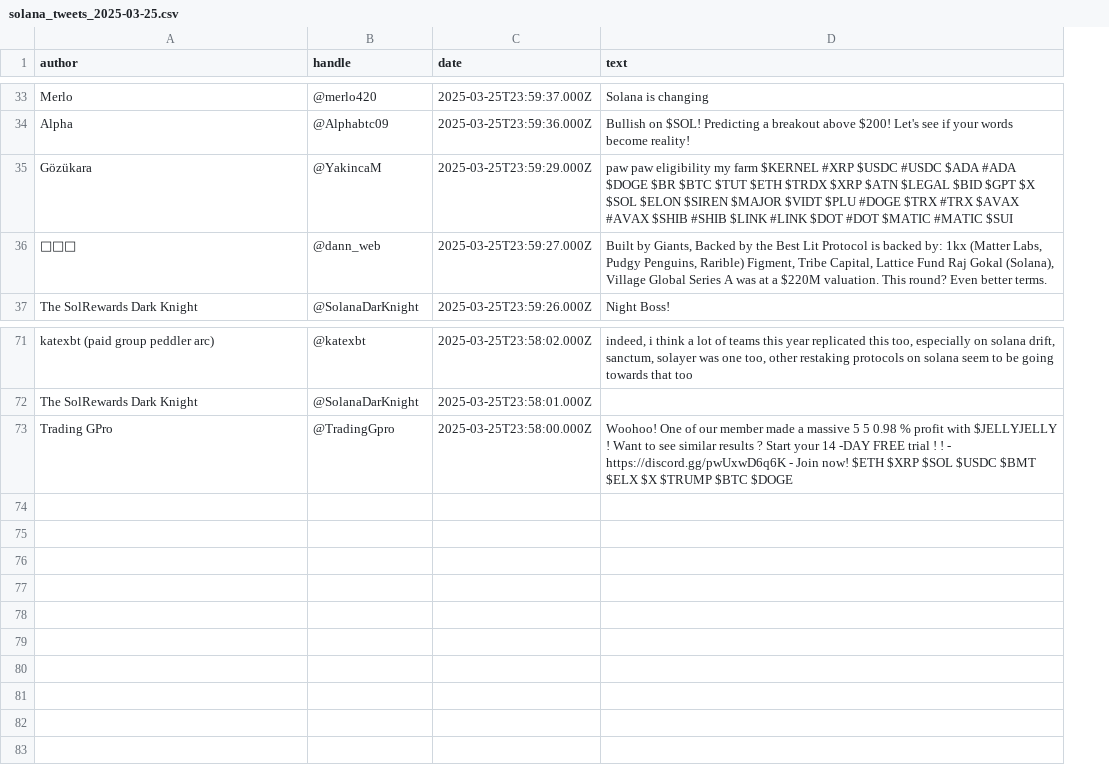
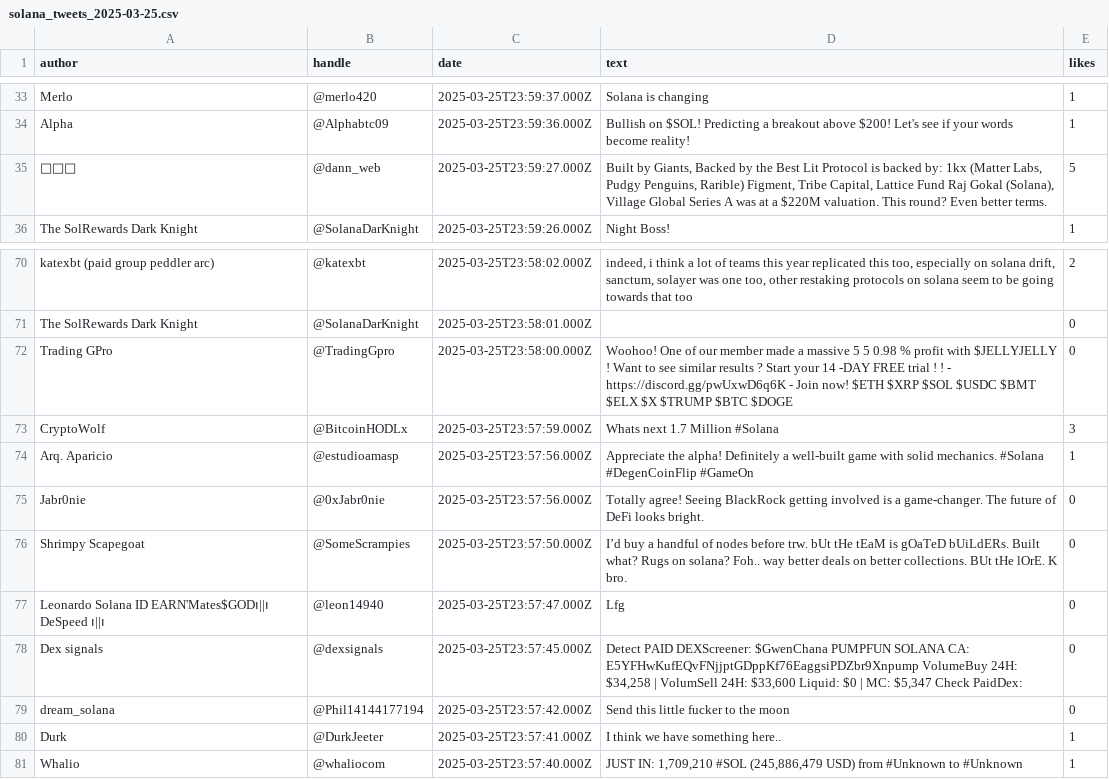
Before and after one commit to GeorgBeyschlag/Solana-Scraper, a CSV file: solana_tweets_daily/solana_tweets_2025-03-25.csv, drawn as a sheet; only a part is shown, gaps mark what is left out; removed rows and columns are numbered as before the commit, all else as after; the diff covers the shown part only; the diff names each change by its address in the sheet, - before the commit and + after, or states it on an @@ line.

```diff
--- a/solana_tweets_daily/solana_tweets_2025-03-25.csv
+++ b/solana_tweets_daily/solana_tweets_2025-03-25.csv
+column E (likes), rows 33-36: 1 | 1 | 5 | 1; rows 70-72: 2 | 0 | 0
-row 35: Gözükara | @YakincaM | 2025-03-25T23:59:29.000Z | paw paw eligibility my farm $KERNEL #XRP $USDC #USDC $ADA #ADA $DOGE $BR $BTC $TUT $ETH $TRDX $XRP $ATN $LEGAL $BID $GPT $X $SOL $ELON $SIREN $MAJOR $VIDT $PLU #DOGE $TRX #TRX $AVAX #AVAX $SHIB #SHIB $LINK #LINK $DOT #DOT $MATIC #MATIC $SUI
+row 73: CryptoWolf | @BitcoinHODLx | 2025-03-25T23:57:59.000Z | Whats next 1.7 Million #Solana | 3
+row 74: Arq. Aparicio | @estudioamasp | 2025-03-25T23:57:56.000Z | Appreciate the alpha! Definitely a well-built game with solid mechanics. #Solana #DegenCoinFlip #GameOn | 1
+row 75: Jabr0nie | @0xJabr0nie | 2025-03-25T23:57:56.000Z | Totally agree! Seeing BlackRock getting involved is a game-changer. The future of DeFi looks bright. | 0
+row 76: Shrimpy Scapegoat | @SomeScrampies | 2025-03-25T23:57:50.000Z | I’d buy a handful of nodes before trw. bUt tHe tEaM is gOaTeD bUiLdERs. Built what? Rugs on solana? Foh.. way better deals on better collections. BUt tHe lOrE. K bro. | 0
+row 77: Leonardo Solana ID EARN'Mates$GOD၊||၊ DeSpeed ၊||၊ | @leon14940 | 2025-03-25T23:57:47.000Z | Lfg | 0
+row 78: Dex signals | @dexsignals | 2025-03-25T23:57:45.000Z | Detect PAID DEXScreener: $GwenChana PUMPFUN SOLANA CA: E5YFHwKufEQvFNjjptGDppKf76EaggsiPDZbr9Xnpump VolumeBuy 24H: $34,258 | VolumSell 24H: $33,600 Liquid: $0 | MC: $5,347 Check PaidDex: | 0
+row 79: dream_solana | @Phil14144177194 | 2025-03-25T23:57:42.000Z | Send this little fucker to the moon | 0
+row 80: Durk | @DurkJeeter | 2025-03-25T23:57:41.000Z | I think we have something here.. | 1
+row 81: Whalio | @whaliocom | 2025-03-25T23:57:40.000Z | JUST IN: 1,709,210 #SOL (245,886,479 USD) from #Unknown to #Unknown | 1
```
Also changed, not shown: 12 added rows, 12 removed rows, 9 moved rows and 2 edited cells elsewhere in this file, solana_search_tweets.csv, solana_tweets_daily/solana_tweets_2025-03-22.csv, 8 other files.
